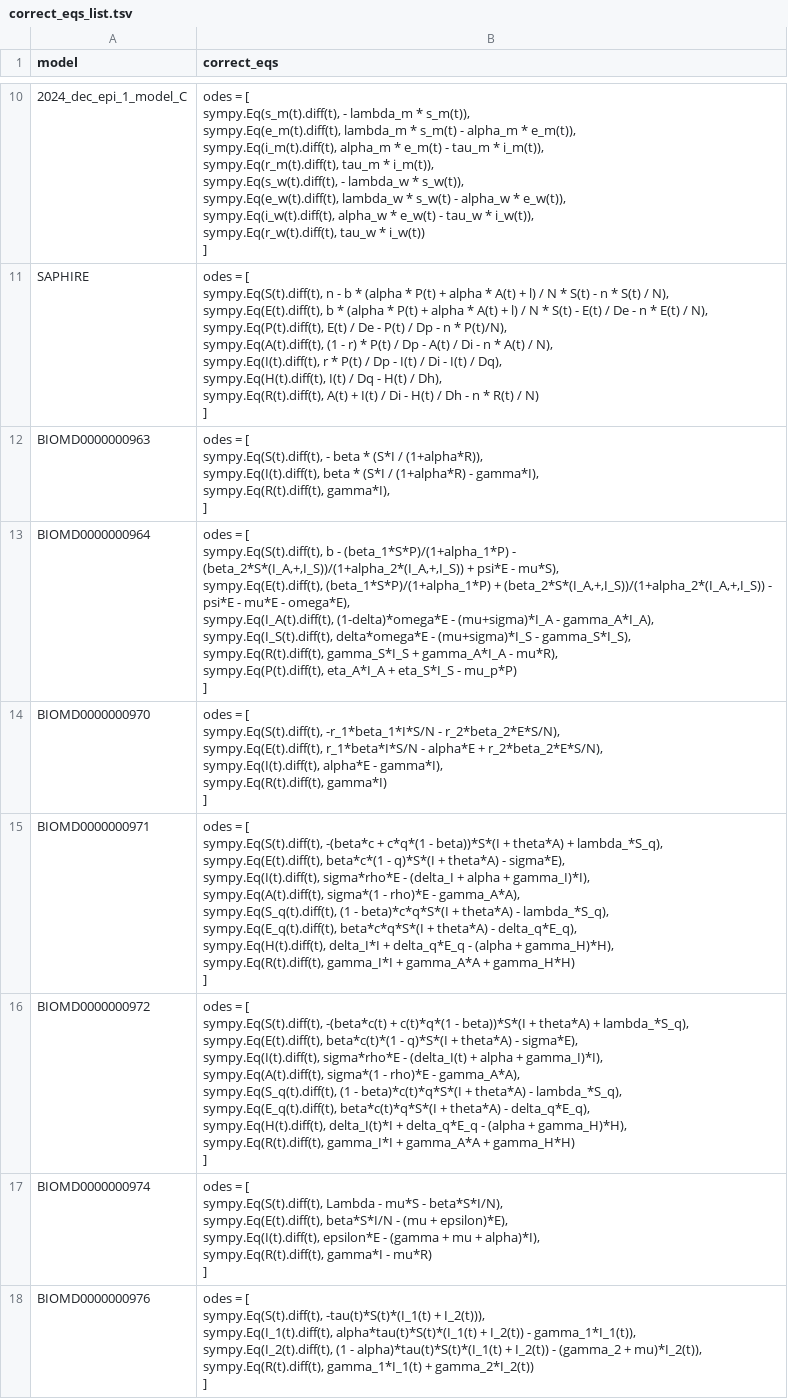
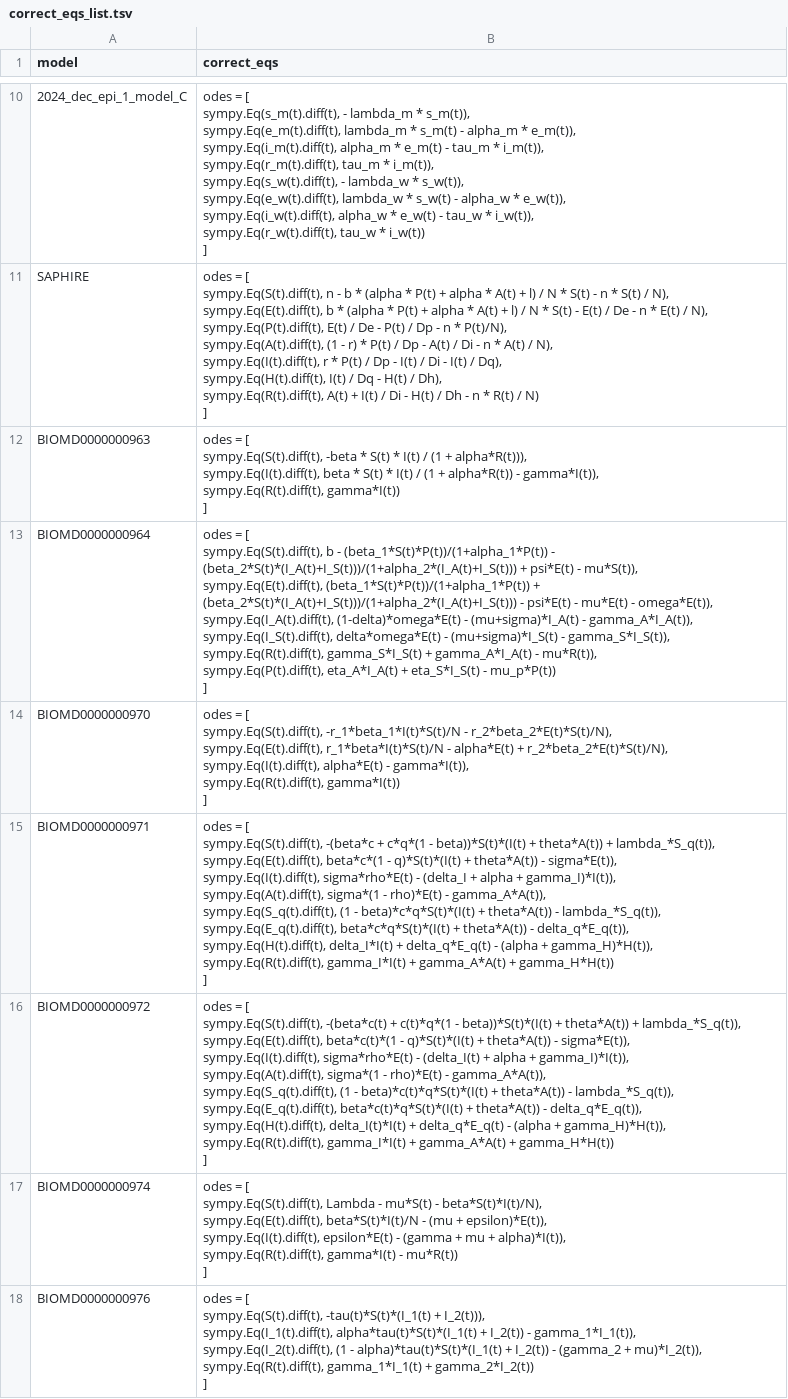
Before and after one commit to nanglo123/mira, a TSV file: notebooks/equation extraction development/extraction error check/string mismatch check/correct_eqs_list.tsv, drawn as a sheet; only a part is shown, gaps mark what is left out; the diff covers the shown part only.

Commit message:
Finalized version with the implementation of iterative architecture for equation extraction

```diff
--- a/notebooks/equation extraction development/extraction error check/string mismatch check/correct_eqs_list.tsv
+++ b/notebooks/equation extraction development/extraction error check/string mismatch check/correct_eqs_list.tsv
@@ -93,47 +93,47 @@ SAPHIRE	"odes = [
 ]"
-BIOMD0000000963	"odes = [
-    sympy.Eq(S(t).diff(t), - beta * (S*I / (1+alpha*R)),
-    sympy.Eq(I(t).diff(t), beta * (S*I / (1+alpha*R) - gamma*I),
-    sympy.Eq(R(t).diff(t), gamma*I),
-  ]"
-BIOMD0000000964	"odes = [
-    sympy.Eq(S(t).diff(t), b - (beta_1*S*P)/(1+alpha_1*P) - (beta_2*S*(I_A,+,I_S))/(1+alpha_2*(I_A,+,I_S)) + psi*E - mu*S),
-    sympy.Eq(E(t).diff(t), (beta_1*S*P)/(1+alpha_1*P) + (beta_2*S*(I_A,+,I_S))/(1+alpha_2*(I_A,+,I_S)) - psi*E - mu*E - omega*E),
-    sympy.Eq(I_A(t).diff(t), (1-delta)*omega*E - (mu+sigma)*I_A - gamma_A*I_A),
-    sympy.Eq(I_S(t).diff(t), delta*omega*E - (mu+sigma)*I_S - gamma_S*I_S),
-    sympy.Eq(R(t).diff(t), gamma_S*I_S + gamma_A*I_A - mu*R),
-    sympy.Eq(P(t).diff(t), eta_A*I_A + eta_S*I_S - mu_p*P)
-  ]"
-BIOMD0000000970	"odes = [
-    sympy.Eq(S(t).diff(t), -r_1*beta_1*I*S/N - r_2*beta_2*E*S/N),
-    sympy.Eq(E(t).diff(t), r_1*beta*I*S/N - alpha*E + r_2*beta_2*E*S/N),
-    sympy.Eq(I(t).diff(t), alpha*E - gamma*I),
-    sympy.Eq(R(t).diff(t), gamma*I)
-]"
-BIOMD0000000971	"odes = [
-    sympy.Eq(S(t).diff(t), -(beta*c + c*q*(1 - beta))*S*(I + theta*A) + lambda_*S_q),
-    sympy.Eq(E(t).diff(t), beta*c*(1 - q)*S*(I + theta*A) - sigma*E),
-    sympy.Eq(I(t).diff(t), sigma*rho*E - (delta_I + alpha + gamma_I)*I),
-    sympy.Eq(A(t).diff(t), sigma*(1 - rho)*E - gamma_A*A),
-    sympy.Eq(S_q(t).diff(t), (1 - beta)*c*q*S*(I + theta*A) - lambda_*S_q),
-    sympy.Eq(E_q(t).diff(t), beta*c*q*S*(I + theta*A) - delta_q*E_q),
-    sympy.Eq(H(t).diff(t), delta_I*I + delta_q*E_q - (alpha + gamma_H)*H),
-    sympy.Eq(R(t).diff(t), gamma_I*I + gamma_A*A + gamma_H*H)
-]"
-BIOMD0000000972	"odes = [
-    sympy.Eq(S(t).diff(t), -(beta*c(t) + c(t)*q*(1 - beta))*S*(I + theta*A) + lambda_*S_q),
-    sympy.Eq(E(t).diff(t), beta*c(t)*(1 - q)*S*(I + theta*A) - sigma*E),
-    sympy.Eq(I(t).diff(t), sigma*rho*E - (delta_I(t) + alpha + gamma_I)*I),
-    sympy.Eq(A(t).diff(t), sigma*(1 - rho)*E - gamma_A*A),
-    sympy.Eq(S_q(t).diff(t), (1 - beta)*c(t)*q*S*(I + theta*A) - lambda_*S_q),
-    sympy.Eq(E_q(t).diff(t), beta*c(t)*q*S*(I + theta*A) - delta_q*E_q),
-    sympy.Eq(H(t).diff(t), delta_I(t)*I + delta_q*E_q - (alpha + gamma_H)*H),
-    sympy.Eq(R(t).diff(t), gamma_I*I + gamma_A*A + gamma_H*H)
-]"
-BIOMD0000000974	"odes = [
-    sympy.Eq(S(t).diff(t), Lambda - mu*S - beta*S*I/N),
-    sympy.Eq(E(t).diff(t), beta*S*I/N - (mu + epsilon)*E),
-    sympy.Eq(I(t).diff(t), epsilon*E - (gamma + mu + alpha)*I),
-    sympy.Eq(R(t).diff(t), gamma*I - mu*R)
-]"
+BIOMD0000000963	"odes = [
+    sympy.Eq(S(t).diff(t), -beta * S(t) * I(t) / (1 + alpha*R(t))),
+    sympy.Eq(I(t).diff(t), beta * S(t) * I(t) / (1 + alpha*R(t)) - gamma*I(t)),
+    sympy.Eq(R(t).diff(t), gamma*I(t))
+]"
+BIOMD0000000964	"odes = [
+    sympy.Eq(S(t).diff(t), b - (beta_1*S(t)*P(t))/(1+alpha_1*P(t)) - (beta_2*S(t)*(I_A(t)+I_S(t)))/(1+alpha_2*(I_A(t)+I_S(t))) + psi*E(t) - mu*S(t)),
+    sympy.Eq(E(t).diff(t), (beta_1*S(t)*P(t))/(1+alpha_1*P(t)) + (beta_2*S(t)*(I_A(t)+I_S(t)))/(1+alpha_2*(I_A(t)+I_S(t))) - psi*E(t) - mu*E(t) - omega*E(t)),
+    sympy.Eq(I_A(t).diff(t), (1-delta)*omega*E(t) - (mu+sigma)*I_A(t) - gamma_A*I_A(t)),
+    sympy.Eq(I_S(t).diff(t), delta*omega*E(t) - (mu+sigma)*I_S(t) - gamma_S*I_S(t)),
+    sympy.Eq(R(t).diff(t), gamma_S*I_S(t) + gamma_A*I_A(t) - mu*R(t)),
+    sympy.Eq(P(t).diff(t), eta_A*I_A(t) + eta_S*I_S(t) - mu_p*P(t))
+]"
+BIOMD0000000970	"odes = [
+    sympy.Eq(S(t).diff(t), -r_1*beta_1*I(t)*S(t)/N - r_2*beta_2*E(t)*S(t)/N),
+    sympy.Eq(E(t).diff(t), r_1*beta*I(t)*S(t)/N - alpha*E(t) + r_2*beta_2*E(t)*S(t)/N),
+    sympy.Eq(I(t).diff(t), alpha*E(t) - gamma*I(t)),
+    sympy.Eq(R(t).diff(t), gamma*I(t))
+]"
+BIOMD0000000971	"odes = [
+    sympy.Eq(S(t).diff(t), -(beta*c + c*q*(1 - beta))*S(t)*(I(t) + theta*A(t)) + lambda_*S_q(t)),
+    sympy.Eq(E(t).diff(t), beta*c*(1 - q)*S(t)*(I(t) + theta*A(t)) - sigma*E(t)),
+    sympy.Eq(I(t).diff(t), sigma*rho*E(t) - (delta_I + alpha + gamma_I)*I(t)),
+    sympy.Eq(A(t).diff(t), sigma*(1 - rho)*E(t) - gamma_A*A(t)),
+    sympy.Eq(S_q(t).diff(t), (1 - beta)*c*q*S(t)*(I(t) + theta*A(t)) - lambda_*S_q(t)),
+    sympy.Eq(E_q(t).diff(t), beta*c*q*S(t)*(I(t) + theta*A(t)) - delta_q*E_q(t)),
+    sympy.Eq(H(t).diff(t), delta_I*I(t) + delta_q*E_q(t) - (alpha + gamma_H)*H(t)),
+    sympy.Eq(R(t).diff(t), gamma_I*I(t) + gamma_A*A(t) + gamma_H*H(t))
+]"
+BIOMD0000000972	"odes = [
+    sympy.Eq(S(t).diff(t), -(beta*c(t) + c(t)*q*(1 - beta))*S(t)*(I(t) + theta*A(t)) + lambda_*S_q(t)),
+    sympy.Eq(E(t).diff(t), beta*c(t)*(1 - q)*S(t)*(I(t) + theta*A(t)) - sigma*E(t)),
+    sympy.Eq(I(t).diff(t), sigma*rho*E(t) - (delta_I(t) + alpha + gamma_I)*I(t)),
+    sympy.Eq(A(t).diff(t), sigma*(1 - rho)*E(t) - gamma_A*A(t)),
+    sympy.Eq(S_q(t).diff(t), (1 - beta)*c(t)*q*S(t)*(I(t) + theta*A(t)) - lambda_*S_q(t)),
+    sympy.Eq(E_q(t).diff(t), beta*c(t)*q*S(t)*(I(t) + theta*A(t)) - delta_q*E_q(t)),
+    sympy.Eq(H(t).diff(t), delta_I(t)*I(t) + delta_q*E_q(t) - (alpha + gamma_H)*H(t)),
+    sympy.Eq(R(t).diff(t), gamma_I*I(t) + gamma_A*A(t) + gamma_H*H(t))
+]"
+BIOMD0000000974	"odes = [
+    sympy.Eq(S(t).diff(t), Lambda - mu*S(t) - beta*S(t)*I(t)/N),
+    sympy.Eq(E(t).diff(t), beta*S(t)*I(t)/N - (mu + epsilon)*E(t)),
+    sympy.Eq(I(t).diff(t), epsilon*E(t) - (gamma + mu + alpha)*I(t)),
+    sympy.Eq(R(t).diff(t), gamma*I(t) - mu*R(t))
+]"
 BIOMD0000000976	"odes = [
```
Also changed, not shown: 6 edited cells elsewhere in this file, 4 other files.
